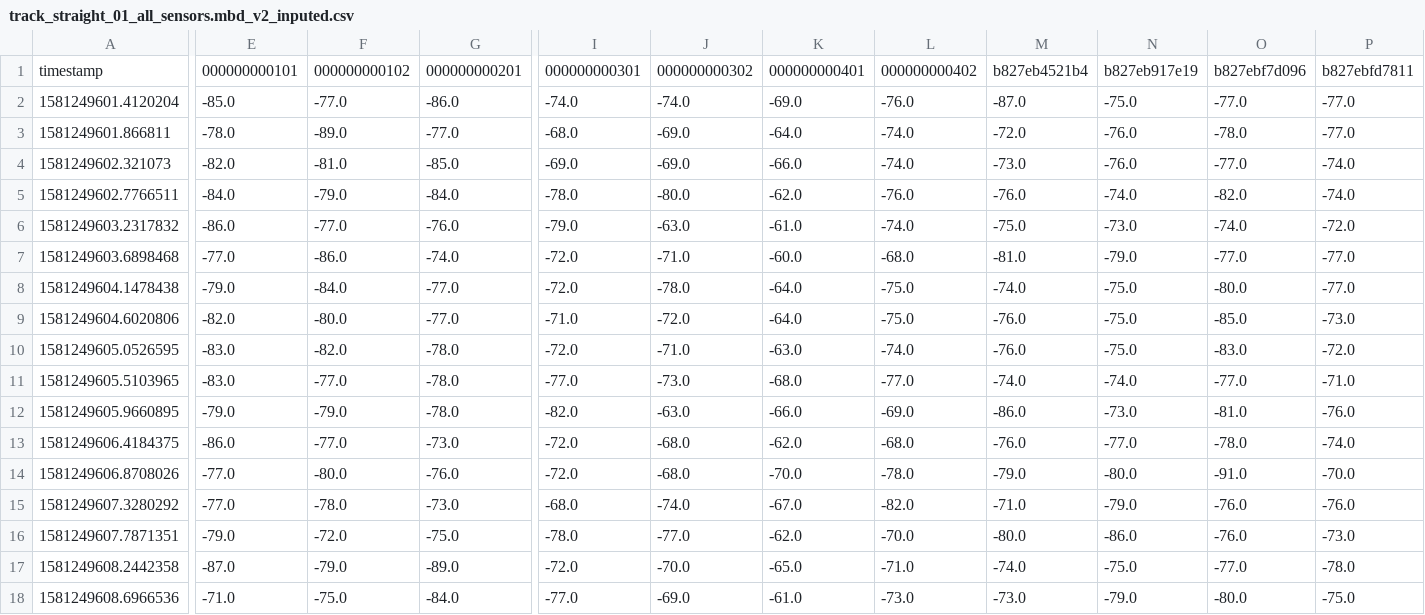
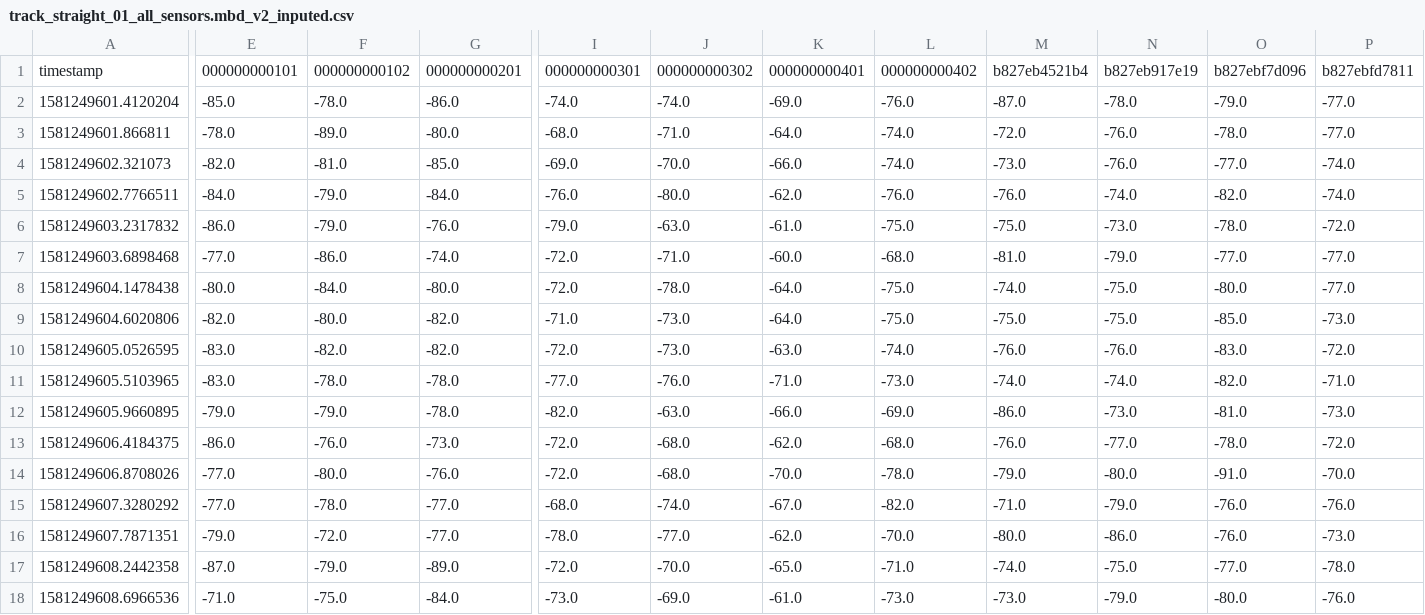
Before and after one commit to bertoferrero-research/tests_indoor_localisation_datasets, a CSV file: dataset_processed_csv/track_straight_01_all_sensors.mbd_v2_inputed.csv, drawn as a sheet; only a part is shown, gaps mark what is left out; the diff covers the shown part only; the diff names each change by its address in the sheet, - before the commit and + after, or states it on an @@ line.

```diff
--- a/dataset_processed_csv/track_straight_01_all_sensors.mbd_v2_inputed.csv
+++ b/dataset_processed_csv/track_straight_01_all_sensors.mbd_v2_inputed.csv
-F2: -77.0
+F2: -78.0
-N2: -75.0
+N2: -78.0
-O2: -77.0
+O2: -79.0
-G3: -77.0
+G3: -80.0
-J3: -69.0
+J3: -71.0
-J4: -69.0
+J4: -70.0
-I5: -78.0
+I5: -76.0
-F6: -77.0
+F6: -79.0
-L6: -74.0
+L6: -75.0
-O6: -74.0
+O6: -78.0
-E8: -79.0
+E8: -80.0
-G8: -77.0
+G8: -80.0
-G9: -77.0
+G9: -82.0
-J9: -72.0
+J9: -73.0
-M9: -76.0
+M9: -75.0
-G10: -78.0
+G10: -82.0
-J10: -71.0
+J10: -73.0
-N10: -75.0
+N10: -76.0
-F11: -77.0
+F11: -78.0
-J11: -73.0
+J11: -76.0
-K11: -68.0
+K11: -71.0
-L11: -77.0
+L11: -73.0
-O11: -77.0
+O11: -82.0
-P12: -76.0
+P12: -73.0
-F13: -77.0
+F13: -76.0
-P13: -74.0
+P13: -72.0
-G15: -73.0
+G15: -77.0
-G16: -75.0
+G16: -77.0
-I18: -77.0
+I18: -73.0
-P18: -75.0
+P18: -76.0
```
Also changed, not shown: 163 edited cells elsewhere in this file, prediction_output/cnn_track_straight_01_all_sensors.mbd_v2.csv, prediction_output/dense_track_straight_01_all_sensors.mbd_v2.csv, 17 other files.
